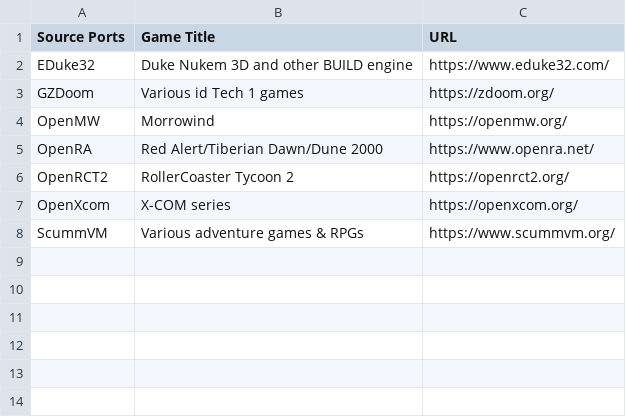
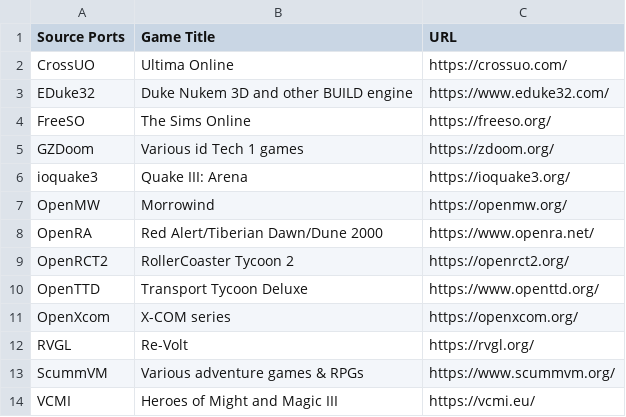
Before and after one commit to Arkina1234/html, a CSV file: CSV/game-source-port.csv, drawn as a sheet.

Commit message:
Update game-source-port.csv

```diff
--- a/CSV/game-source-port.csv
+++ b/CSV/game-source-port.csv
@@ -1,4 +1,7 @@
 Source Ports,Game Title,URL
+CrossUO,Ultima Online,https://crossuo.com/
 EDuke32,Duke Nukem 3D and other BUILD engine,https://www.eduke32.com/
+FreeSO,The Sims Online,https://freeso.org/
 GZDoom,Various id Tech 1 games,https://zdoom.org/
+ioquake3,Quake III: Arena,https://ioquake3.org/
 OpenMW,Morrowind,https://openmw.org/
@@ -6,3 +9,6 @@ OpenRA,Red Alert/Tiberian Dawn/Dune 2000,https://www.openra.net/
 OpenRCT2,RollerCoaster Tycoon 2,https://openrct2.org/
+OpenTTD,Transport Tycoon Deluxe,https://www.openttd.org/
 OpenXcom,X-COM series,https://openxcom.org/
+RVGL,Re-Volt,https://rvgl.org/
 ScummVM,Various adventure games & RPGs,https://www.scummvm.org/
+VCMI,Heroes of Might and Magic III,https://vcmi.eu/
```
